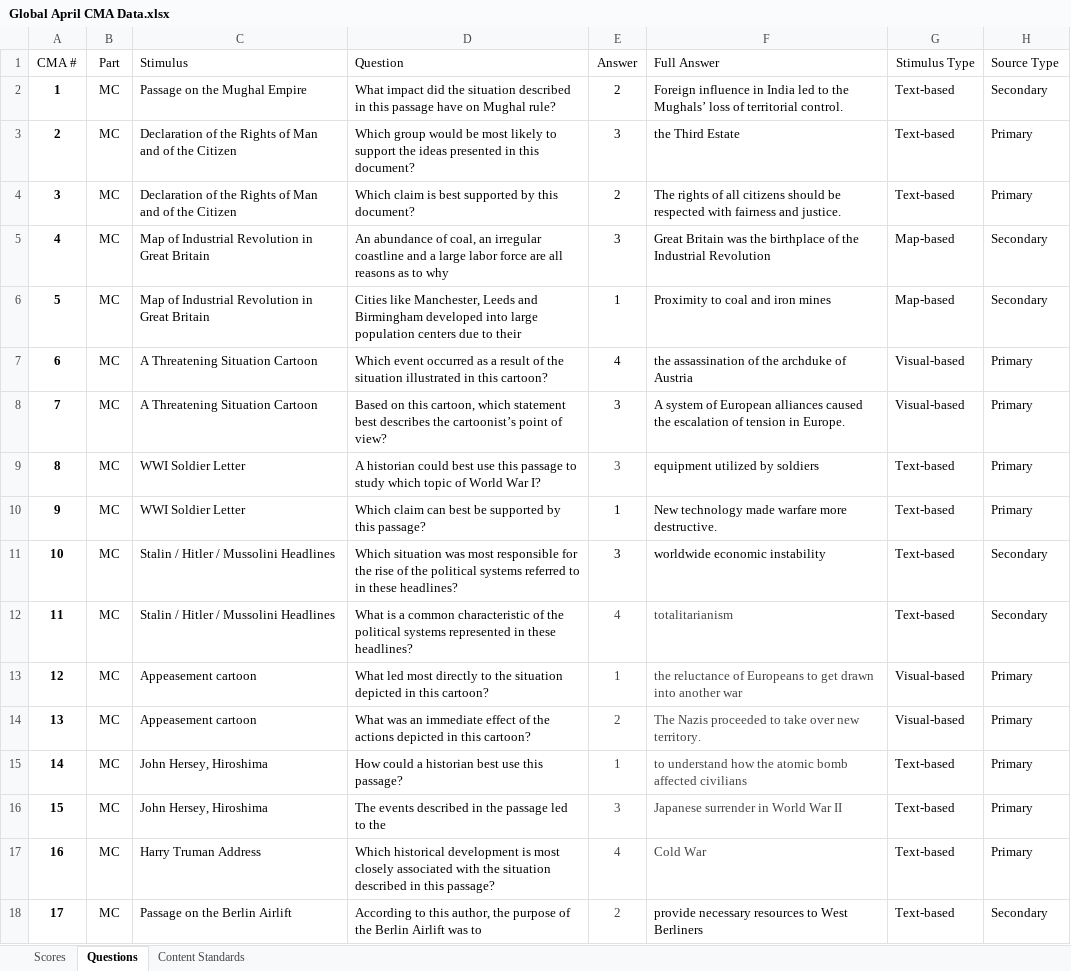
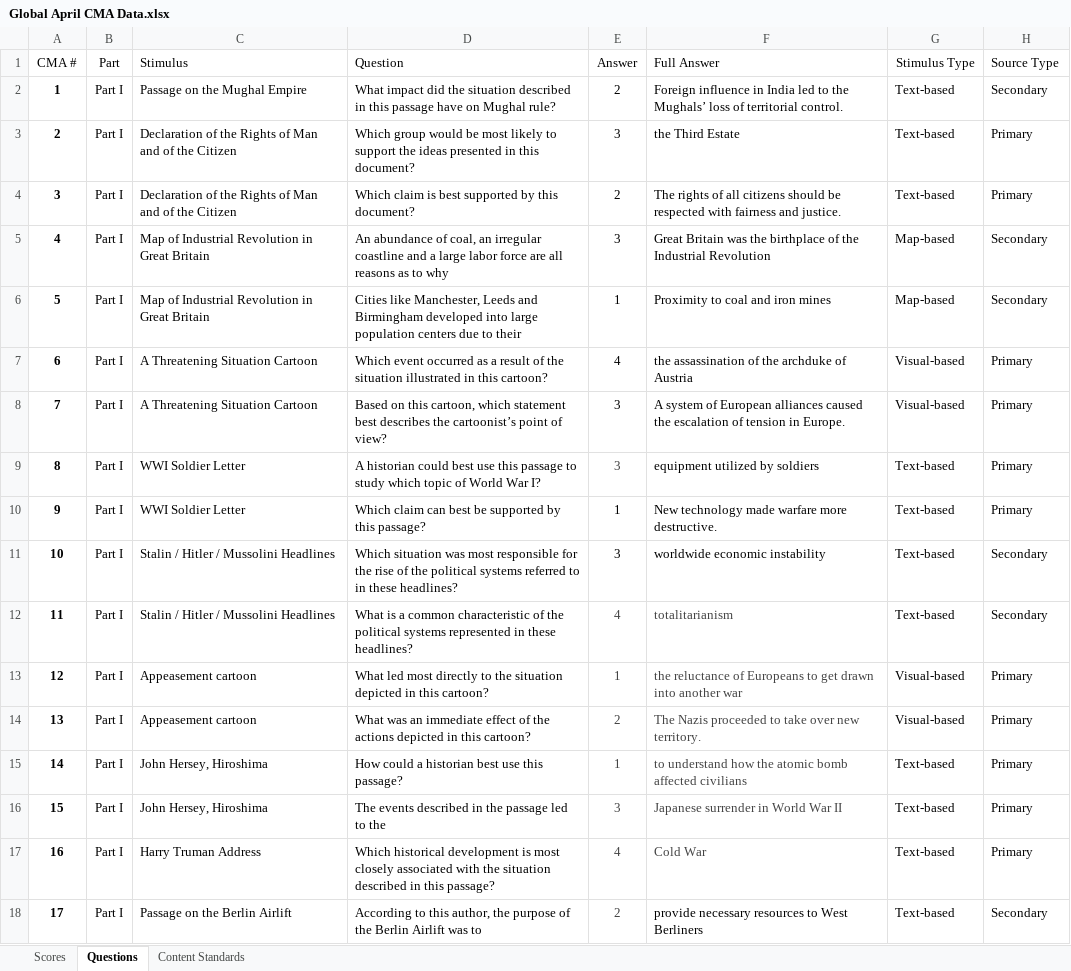
Before and after one commit to coledushin/GWHS, an Excel workbook: Global/April CMA/Global April CMA Data.xlsx, sheet Questions, drawn as a sheet; only a part is shown; values as stored, in another font and other column widths than the file's, no borders; table styles not drawn; the diff names each change by its address in the sheet, - before the commit and + after, or states it on an @@ line.

Commit message:
global april cma update and PB explanation fix

```diff
--- a/Global/April CMA/Global April CMA Data.xlsx (sheet Questions)
+++ b/Global/April CMA/Global April CMA Data.xlsx (sheet Questions)
-B2:B18 (Part): MC
+B2:B18 (Part): Part I
```
Also changed, not shown: 9 other files.
